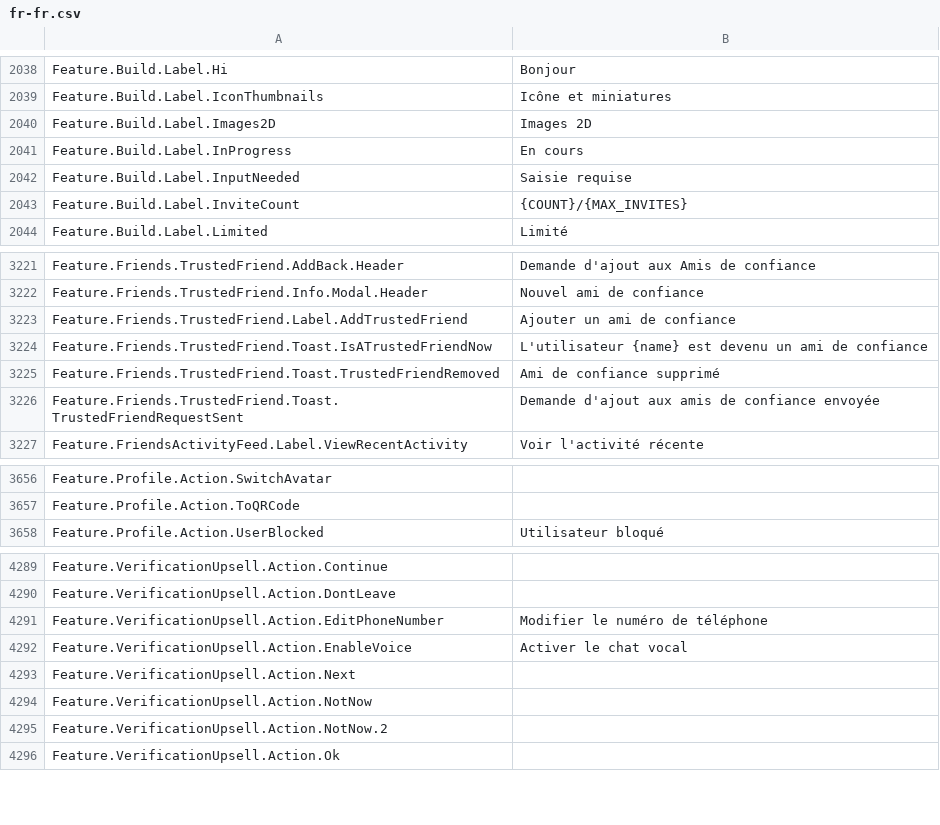
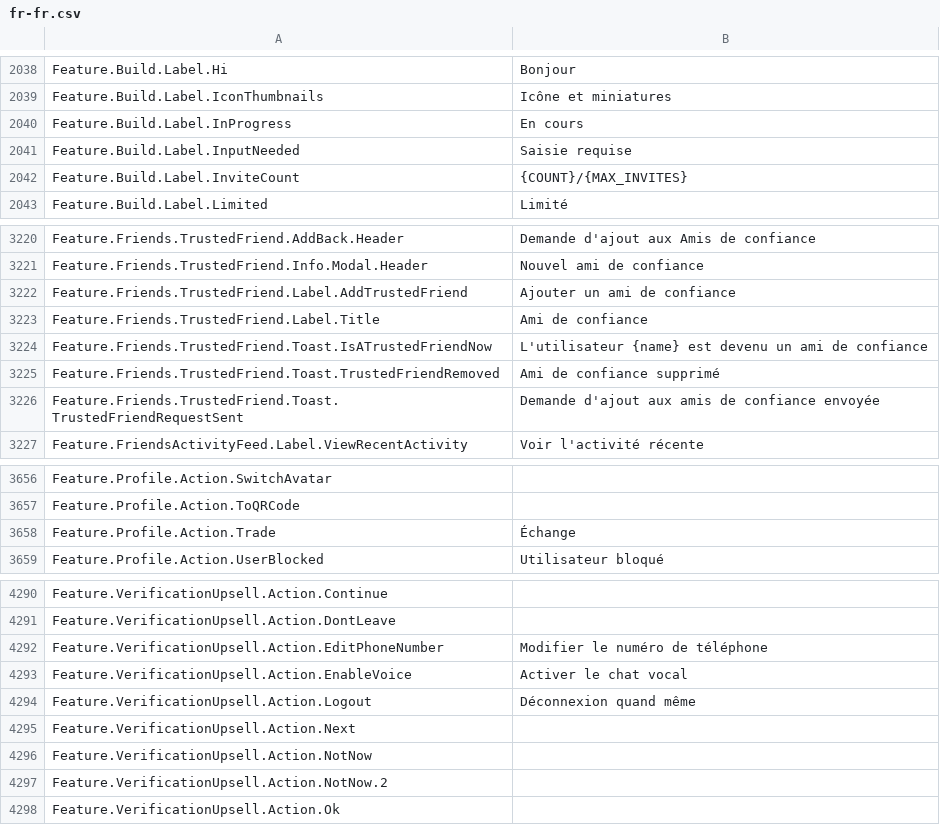
Before and after one commit to walway/Roblox-Datamine, a CSV file: InExperience/Locales/Common/fr-fr.csv, drawn as a sheet; only a part is shown, gaps mark what is left out.

```diff
--- a/InExperience/Locales/Common/fr-fr.csv
+++ b/InExperience/Locales/Common/fr-fr.csv
@@ -2055,3 +2055,2 @@ Feature.Build.Label.Hi,Bonjour
 Feature.Build.Label.IconThumbnails,Icône et miniatures
-Feature.Build.Label.Images2D,Images 2D
 Feature.Build.Label.InProgress,En cours
@@ -3246,2 +3245,3 @@ Feature.Friends.TrustedFriend.Info.Modal.Header,Nouvel ami de confiance
 Feature.Friends.TrustedFriend.Label.AddTrustedFriend,Ajouter un ami de confiance
+Feature.Friends.TrustedFriend.Label.Title,Ami de confiance
 Feature.Friends.TrustedFriend.Toast.IsATrustedFriendNow,L'utilisateur {name} est devenu un ami de confiance
@@ -3696,2 +3696,3 @@ Feature.Profile.Action.SwitchAvatar,
 Feature.Profile.Action.ToQRCode,
+Feature.Profile.Action.Trade,Échange
 Feature.Profile.Action.UserBlocked,Utilisateur bloqué
@@ -4342,2 +4343,3 @@ Feature.VerificationUpsell.Action.EditPhoneNumber,Modifier le numéro de télép
 Feature.VerificationUpsell.Action.EnableVoice,Activer le chat vocal
+Feature.VerificationUpsell.Action.Logout,Déconnexion quand même
 Feature.VerificationUpsell.Action.Next,
```
Also changed, not shown: InExperience/Locales/Common/ar-001.csv, InExperience/Locales/Common/ja-jp.csv, 7 other files.
